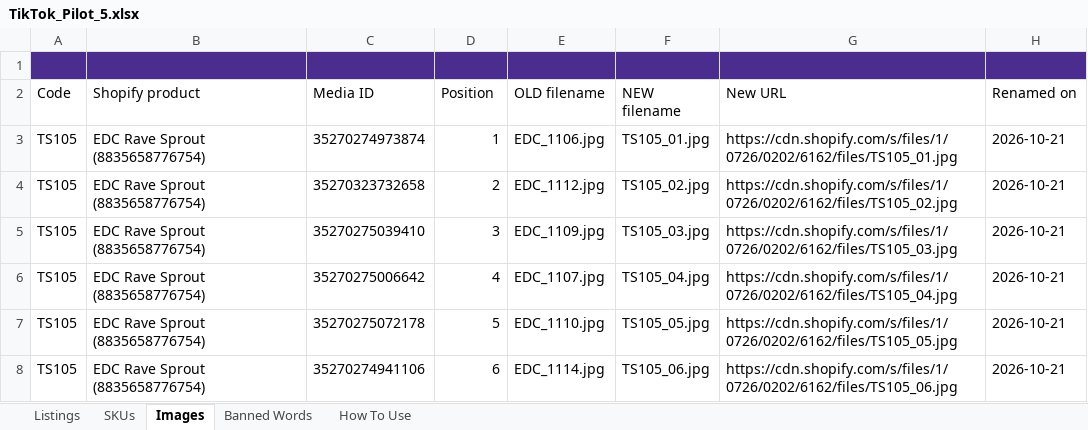
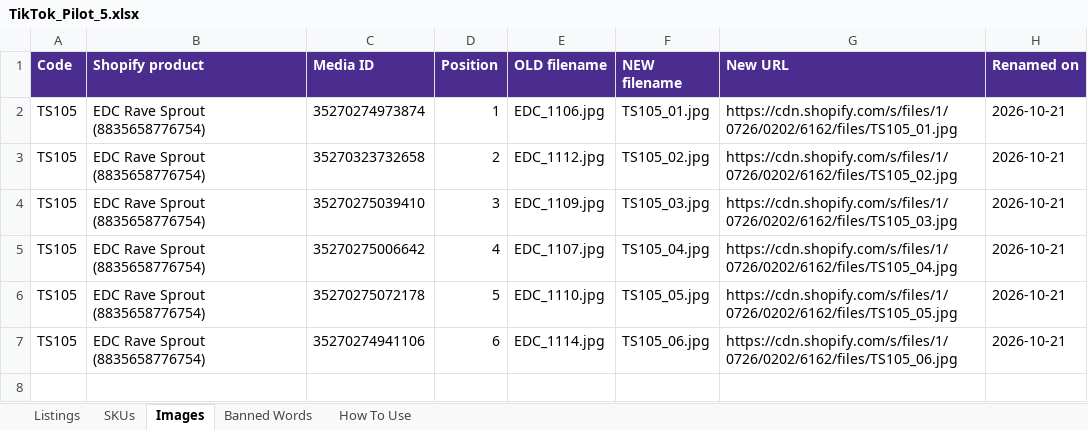
Before and after one commit to meowyoudoin-92/product-listings, an Excel workbook: TikTok_Cleanup/TikTok_Pilot_5.xlsx, sheet Images, drawn as a sheet; values as stored, in another font and other column widths than the file's, no borders; removed rows and columns are numbered as before the commit, all else as after; the diff names each change by its address in the sheet, - before the commit and + after, or states it on an @@ line.

```diff
--- a/TikTok_Cleanup/TikTok_Pilot_5.xlsx (sheet Images)
+++ b/TikTok_Cleanup/TikTok_Pilot_5.xlsx (sheet Images)
-row 1: (empty)
@@ A1:H1 fill: none → #4B2D8F, bold: off → on, text colour: black → #FFFFFF @@
```
